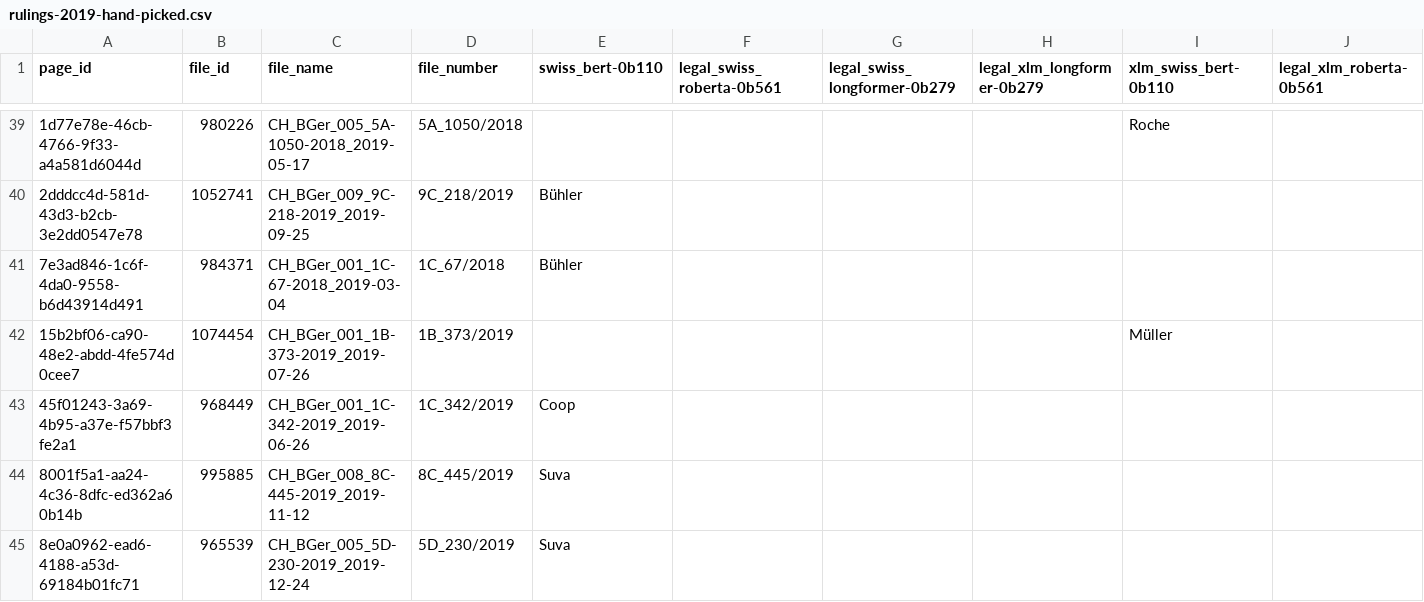
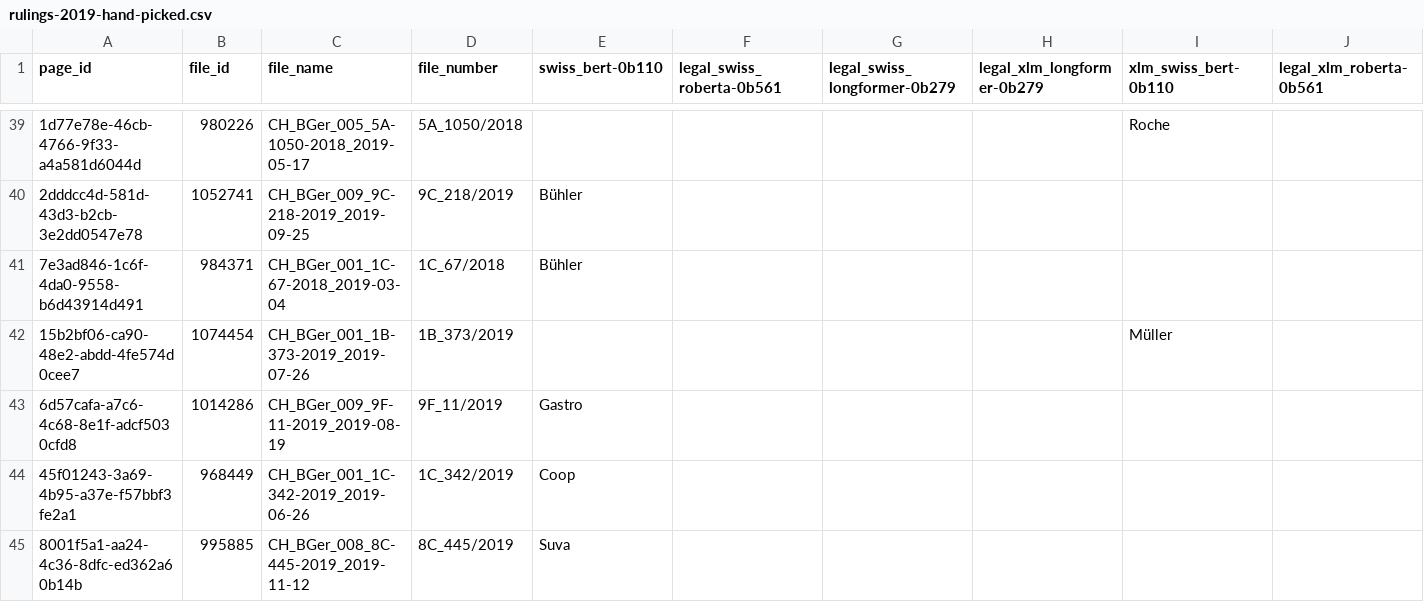
Before and after one commit to Skatinger/master_thesis, a CSV file: wiki_poc/rulings-2019-hand-picked.csv, drawn as a sheet; only a part is shown, gaps mark what is left out; the shorter side is filled out with more unchanged rows; rows hold the shown columns only; the diff names each change by its address in the sheet, - before the commit and + after, or states it on an @@ line.

Commit message:
add one more entry

```diff
--- a/wiki_poc/rulings-2019-hand-picked.csv
+++ b/wiki_poc/rulings-2019-hand-picked.csv
+row 43: 6d57cafa-a7c6-4c68-8e1f-adcf5030cfd8 | 1014286 | CH_BGer_009_9F-11-2019_2019-08-19 | 9F_11/2019 | Gastro
```
